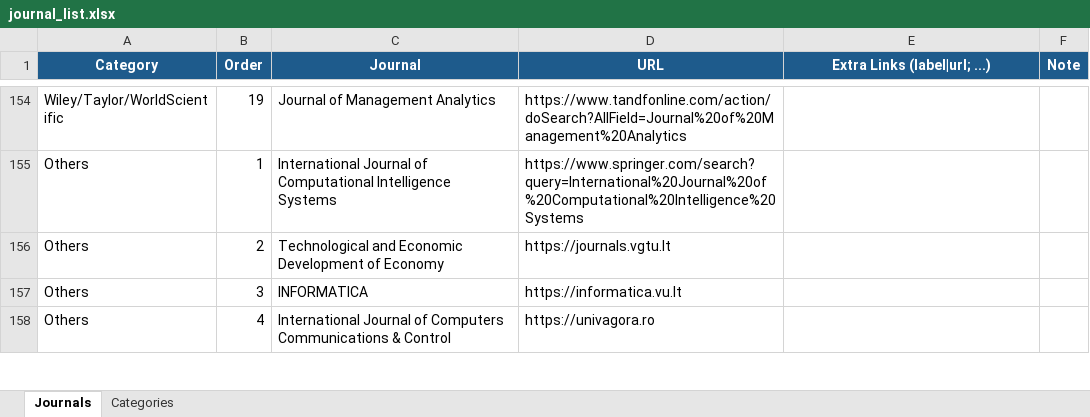
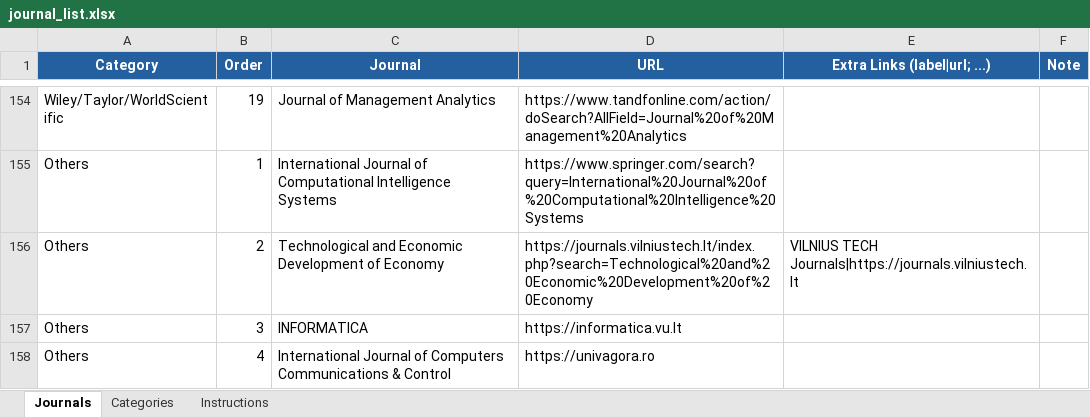
Before and after one commit to dm-dut/dm-dut.github.io, an Excel workbook: journal_new/journal_list.xlsx, sheet Journals, drawn as a sheet; only a part is shown, gaps mark what is left out; values as stored, in another font and other column widths than the file's, no borders; table styles not drawn; the diff covers the shown part only; the diff names each change by its address in the sheet, - before the commit and + after, or states it on an @@ line.

```diff
--- a/journal_new/journal_list.xlsx (sheet Journals)
+++ b/journal_new/journal_list.xlsx (sheet Journals)
+sheet tab: Instructions
-D156 (URL): https://journals.vgtu.lt
+D156 (URL): https://journals.vilniustech.lt/index.php?search=Technological%20and%20Economic%20Development%20of%20Economy
-E156 (Extra Links (label|url; ...)): (empty)
+E156 (Extra Links (label|url; ...)): VILNIUS TECH Journals|https://journals.vilniustech.lt
```
Also changed, not shown: 58 edited cells elsewhere in this sheet, 8 other files.
